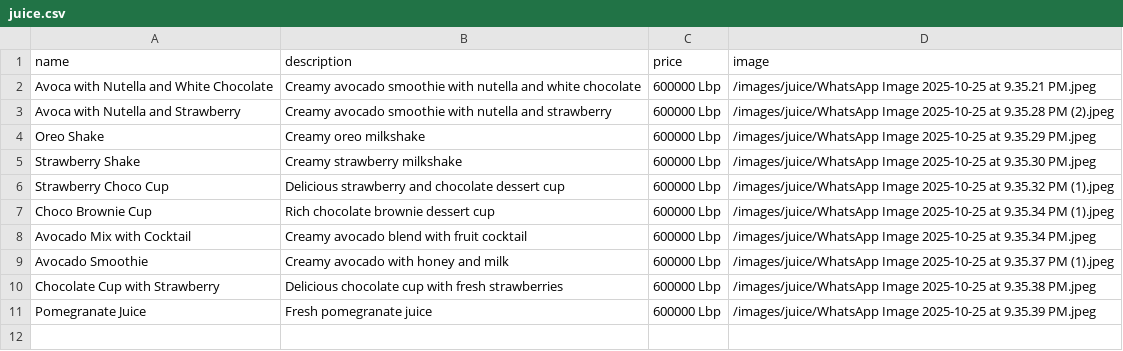
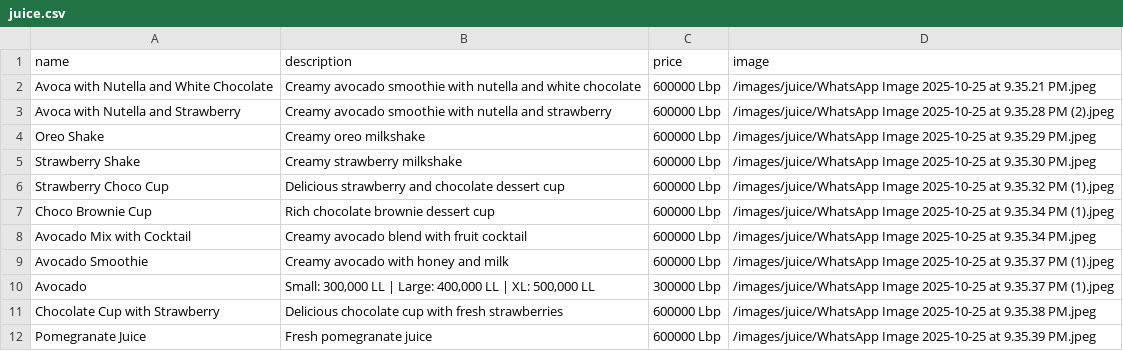
Before and after one commit to RoBat-1/restaurant-menu-app, a CSV file: public/data/juice.csv, drawn as a sheet.

Commit message:
Add avocado item with size-based pricing to juice menu

```diff
--- a/public/data/juice.csv
+++ b/public/data/juice.csv
@@ -9,2 +9,3 @@ Avocado Mix with Cocktail,Creamy avocado blend with fruit cocktail,600000 Lbp,/i
 Avocado Smoothie,Creamy avocado with honey and milk,600000 Lbp,/images/juice/WhatsApp Image 2025-10-25 at 9.35.37 PM (1).jpeg
+Avocado,"Small: 300,000 LL | Large: 400,000 LL | XL: 500,000 LL",300000 Lbp,/images/juice/WhatsApp Image 2025-10-25 at 9.35.37 PM (1).jpeg
 Chocolate Cup with Strawberry,Delicious chocolate cup with fresh strawberries,600000 Lbp,/images/juice/WhatsApp Image 2025-10-25 at 9.35.38 PM.jpeg
```
Also changed, not shown: 1 other file.
